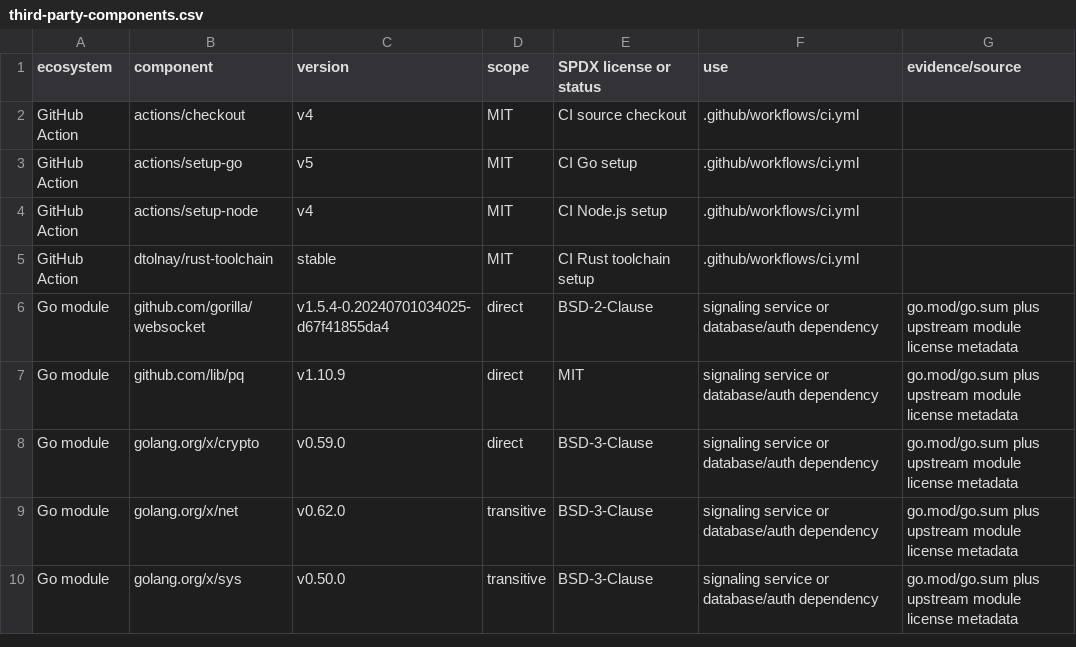
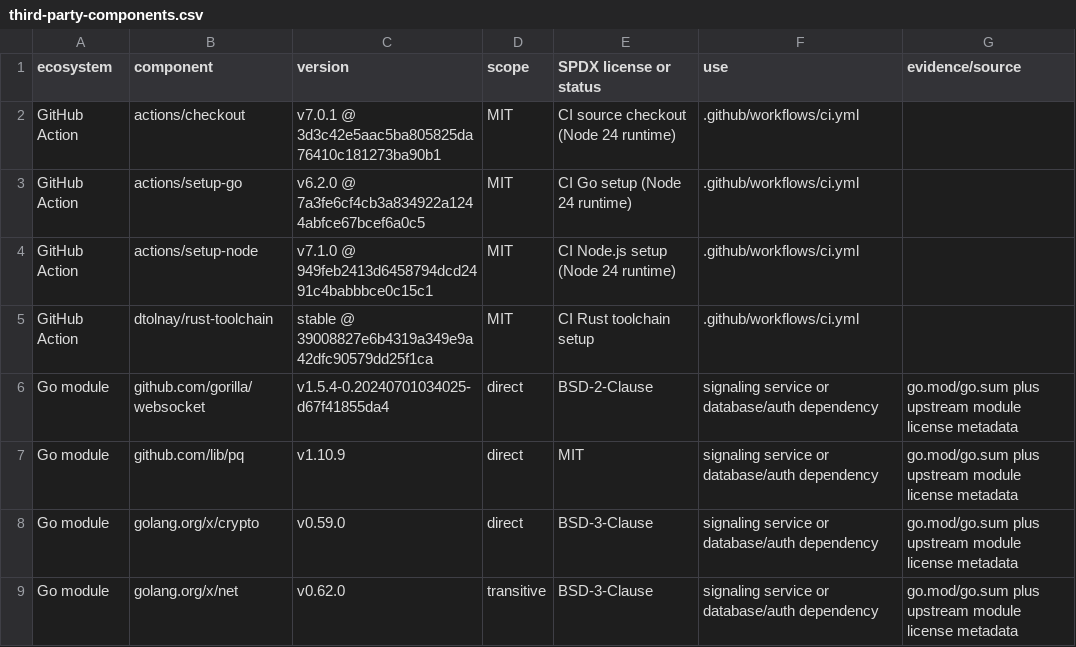
Before and after one commit to hajimi1214/RemoteAssist, a CSV file: docs/third-party-components.csv, drawn as a sheet; only a part is shown; the shorter side is filled out with more unchanged rows.

Commit message:
ci: pin actions to Node 24 compatible commits

```diff
--- a/docs/third-party-components.csv
+++ b/docs/third-party-components.csv
@@ -1,6 +1,6 @@
 "ecosystem","component","version","scope","SPDX license or status","use","evidence/source"
-"GitHub Action","actions/checkout","v4","MIT","CI source checkout",".github/workflows/ci.yml",""
-"GitHub Action","actions/setup-go","v5","MIT","CI Go setup",".github/workflows/ci.yml",""
-"GitHub Action","actions/setup-node","v4","MIT","CI Node.js setup",".github/workflows/ci.yml",""
-"GitHub Action","dtolnay/rust-toolchain","stable","MIT","CI Rust toolchain setup",".github/workflows/ci.yml",""
+"GitHub Action","actions/checkout","v7.0.1 @ 3d3c42e5aac5ba805825da76410c181273ba90b1","MIT","CI source checkout (Node 24 runtime)",".github/workflows/ci.yml",""
+"GitHub Action","actions/setup-go","v6.2.0 @ 7a3fe6cf4cb3a834922a1244abfce67bcef6a0c5","MIT","CI Go setup (Node 24 runtime)",".github/workflows/ci.yml",""
+"GitHub Action","actions/setup-node","v7.1.0 @ 949feb2413d6458794dcd2491c4babbbce0c15c1","MIT","CI Node.js setup (Node 24 runtime)",".github/workflows/ci.yml",""
+"GitHub Action","dtolnay/rust-toolchain","stable @ 39008827e6b4319a349e9a42dfc90579dd25f1ca","MIT","CI Rust toolchain setup",".github/workflows/ci.yml",""
 "Go module","github.com/gorilla/websocket","v1.5.4-0.20240701034025-d67f41855da4","direct","BSD-2-Clause","signaling service or database/auth dependency","go.mod/go.sum plus upstream module license metadata"
```
Also changed, not shown: 4 other files.
